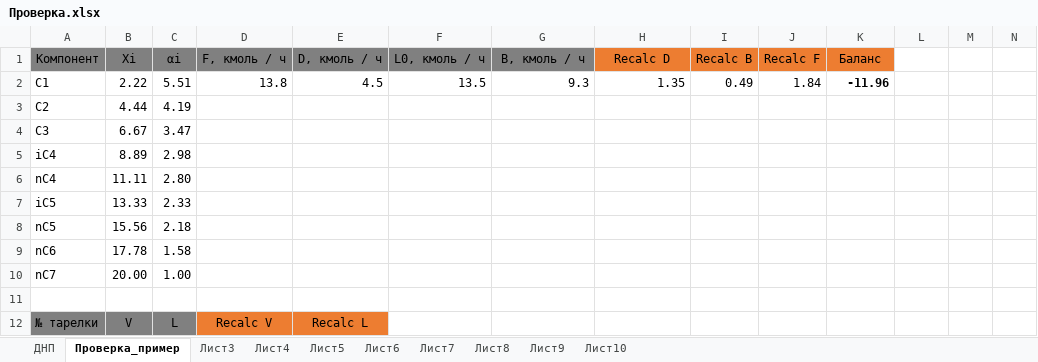
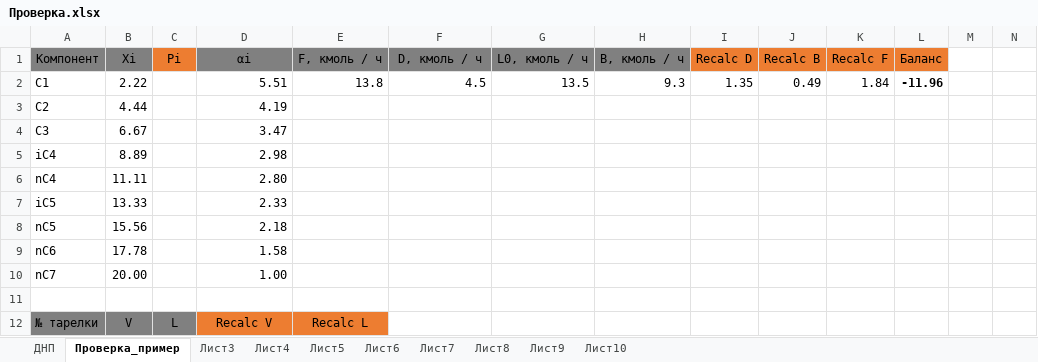
Before and after one commit to VChuzlov/My_Project, an Excel workbook: Проверка.xlsx, sheet Проверка_пример, drawn as a sheet; only a part is shown; values as stored, in another font and other column widths than the file's, no borders; charts and pictures not drawn; removed rows and columns are numbered as before the commit, all else as after; rows hold the shown columns only; the diff names each change by its address in the sheet, - before the commit and + after, or states it on an @@ line.

```diff
--- a/Проверка.xlsx (sheet Проверка_пример)
+++ b/Проверка.xlsx (sheet Проверка_пример)
-C1: αi
+C1: Pi
-C1 fill: #808080
+C1 fill: #ED7D31
-D1: F, кмоль / ч
+D1: αi
-E1: D, кмоль / ч
+E1: F, кмоль / ч
-F1: L0, кмоль / ч
+F1: D, кмоль / ч
-G1: B, кмоль / ч
+G1: L0, кмоль / ч
-H1: Recalc D
+H1: B, кмоль / ч
-H1 fill: #ED7D31
+H1 fill: #808080
-I1: Recalc B
+I1: Recalc D
-J1: Recalc F
+J1: Recalc B
-K1: Баланс
+K1: Recalc F
-L1: (empty)
+L1: Баланс
-L1 fill: none
+L1 fill: #ED7D31
-row 2: С1 | 2.22 | 5.51 | 13.8 | 4.5 | 13.5 | 9.3 | 1.35 | 0.49 | 1.84 | -11.96
+row 2: С1 | 2.22 |  | 5.51 | 13.8 | 4.5 | 13.5 | 9.3 | 1.35 | 0.49 | 1.84 | -11.96
-C3 (Pi): 4.19
+C3 (Pi): (empty)
-D3 (αi): (empty)
+D3 (αi): 4.19
-C4 (Pi): 3.47
+C4 (Pi): (empty)
-D4 (αi): (empty)
+D4 (αi): 3.47
-C5 (Pi): 2.98
+C5 (Pi): (empty)
-D5 (αi): (empty)
+D5 (αi): 2.98
-C6 (Pi): 2.80
+C6 (Pi): (empty)
-D6 (αi): (empty)
+D6 (αi): 2.80
-C7 (Pi): 2.33
+C7 (Pi): (empty)
-D7 (αi): (empty)
+D7 (αi): 2.33
-C8 (Pi): 2.18
+C8 (Pi): (empty)
-D8 (αi): (empty)
+D8 (αi): 2.18
-C9 (Pi): 1.58
+C9 (Pi): (empty)
-D9 (αi): (empty)
+D9 (αi): 1.58
-C10 (Pi): 1.00
+C10 (Pi): (empty)
-D10 (αi): (empty)
+D10 (αi): 1.00
```
Also changed, not shown: formulas that keep their value, charts or pictures, Черновик.xlsx, 43 other files.
